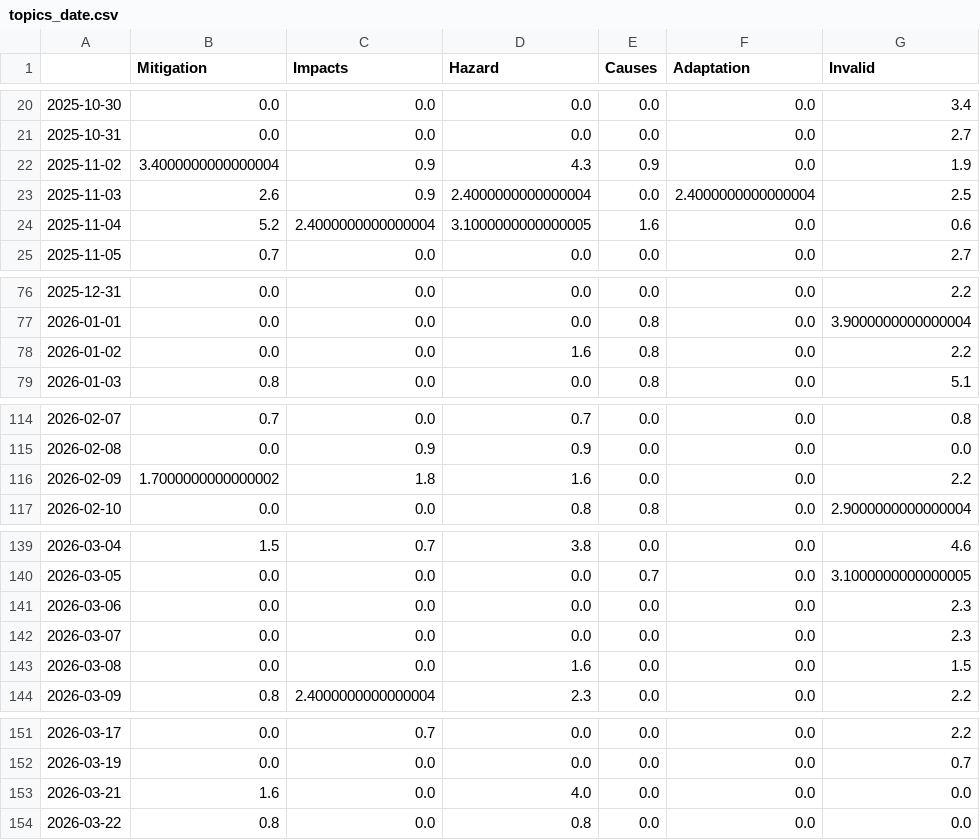
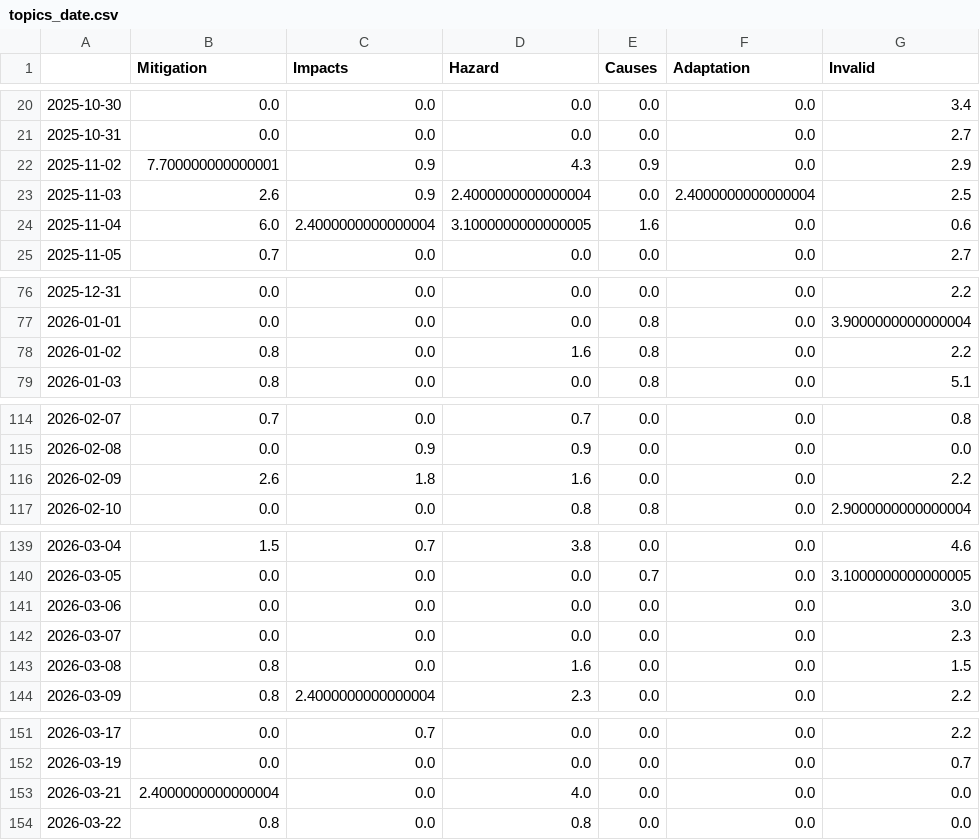
Before and after one commit to MarcoL95-news/avalancheIsComing, a CSV file: csv/topics_date.csv, drawn as a sheet; only a part is shown, gaps mark what is left out; the diff covers the shown part only.

```diff
--- a/csv/topics_date.csv
+++ b/csv/topics_date.csv
@@ -21,5 +21,5 @@
 2025-10-31,0.0,0.0,0.0,0.0,0.0,2.7
-2025-11-02,3.4000000000000004,0.9,4.3,0.9,0.0,1.9
+2025-11-02,7.700000000000001,0.9,4.3,0.9,0.0,2.9
 2025-11-03,2.6,0.9,2.4000000000000004,0.0,2.4000000000000004,2.5
-2025-11-04,5.2,2.4000000000000004,3.1000000000000005,1.6,0.0,0.6
+2025-11-04,6.0,2.4000000000000004,3.1000000000000005,1.6,0.0,0.6
 2025-11-05,0.7,0.0,0.0,0.0,0.0,2.7
@@ -77,3 +77,3 @@
 2026-01-01,0.0,0.0,0.0,0.8,0.0,3.9000000000000004
-2026-01-02,0.0,0.0,1.6,0.8,0.0,2.2
+2026-01-02,0.8,0.0,1.6,0.8,0.0,2.2
 2026-01-03,0.8,0.0,0.0,0.8,0.0,5.1
@@ -115,3 +115,3 @@
 2026-02-08,0.0,0.9,0.9,0.0,0.0,0.0
-2026-02-09,1.7000000000000002,1.8,1.6,0.0,0.0,2.2
+2026-02-09,2.6,1.8,1.6,0.0,0.0,2.2
 2026-02-10,0.0,0.0,0.8,0.8,0.0,2.9000000000000004
@@ -140,5 +140,5 @@
 2026-03-05,0.0,0.0,0.0,0.7,0.0,3.1000000000000005
-2026-03-06,0.0,0.0,0.0,0.0,0.0,2.3
+2026-03-06,0.0,0.0,0.0,0.0,0.0,3.0
 2026-03-07,0.0,0.0,0.0,0.0,0.0,2.3
-2026-03-08,0.0,0.0,1.6,0.0,0.0,1.5
+2026-03-08,0.8,0.0,1.6,0.0,0.0,1.5
 2026-03-09,0.8,2.4000000000000004,2.3,0.0,0.0,2.2
@@ -152,3 +152,3 @@
 2026-03-19,0.0,0.0,0.0,0.0,0.0,0.7
-2026-03-21,1.6,0.0,4.0,0.0,0.0,0.0
+2026-03-21,2.4000000000000004,0.0,4.0,0.0,0.0,0.0
 2026-03-22,0.8,0.0,0.8,0.0,0.0,0.0
```
Also changed, not shown: 15 edited cells elsewhere in this file, 8 other files.
